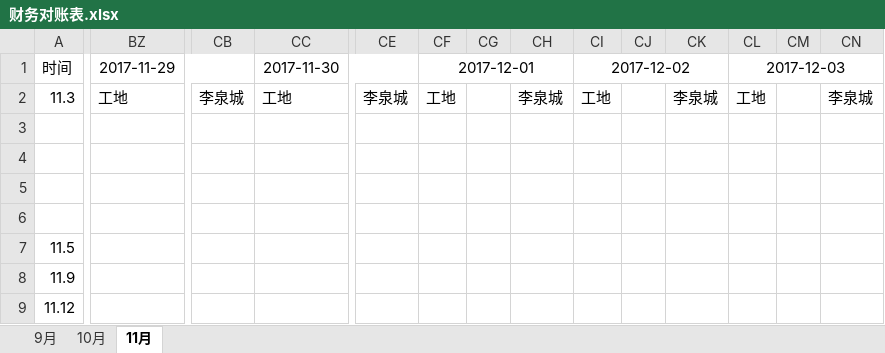
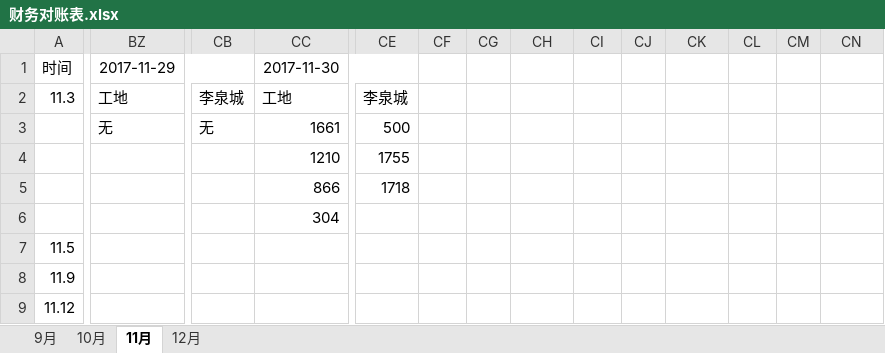
Before and after one commit to roadstoneydd/ydd, an Excel workbook: 财务/财务对账表.xlsx, sheet 11月, drawn as a sheet; only a part is shown, gaps mark what is left out; values as stored, in another font and other column widths than the file's, no borders; the diff names each change by its address in the sheet, - before the commit and + after, or states it on an @@ line.

```diff
--- a/财务/财务对账表.xlsx (sheet 11月)
+++ b/财务/财务对账表.xlsx (sheet 11月)
+sheet tab: 12月
-CF1: 2017-12-01
+CF1: (empty)
-CF1:CH1 merged
-CI1: 2017-12-02
+CI1: (empty)
-CI1:CK1 merged
-CL1: 2017-12-03
+CL1: (empty)
-CL1:CN1 merged
-CF2: 工地
+CF2: (empty)
-CH2: 李泉城
+CH2: (empty)
-CI2: 工地
+CI2: (empty)
-CK2: 李泉城
+CK2: (empty)
-CL2: 工地
+CL2: (empty)
-CN2: 李泉城
+CN2: (empty)
-BZ3: (empty)
+BZ3: 无
-CB3: (empty)
+CB3: 无
-CC3: (empty)
+CC3: 1661
-CE3: (empty)
+CE3: 500
-CC4: (empty)
+CC4: 1210
-CE4: (empty)
+CE4: 1755
-CC5: (empty)
+CC5: 866
-CE5: (empty)
+CE5: 1718
-CC6: (empty)
+CC6: 304
```
Also changed, not shown: 财务/流水.xlsx, 4 other files.
